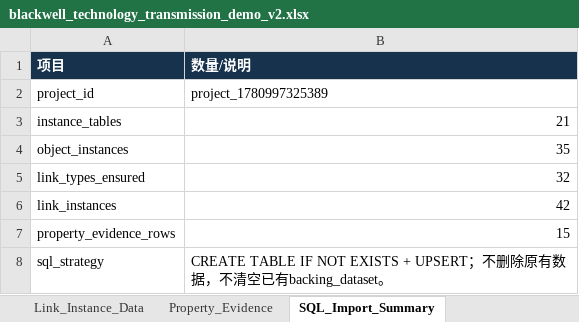
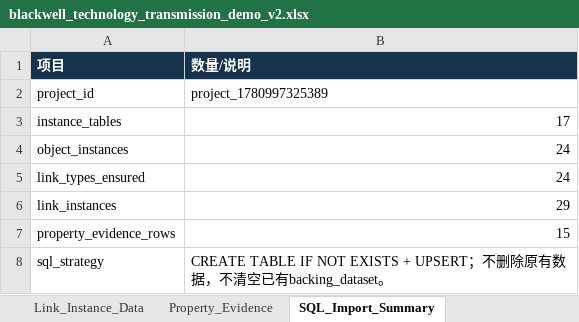
Before and after one commit to senasenali/htsc_ontology, an Excel workbook: outputs/blackwell_demo_v2/blackwell_technology_transmission_demo_v2.xlsx, sheet SQL_Import_Summary, drawn as a sheet; values as stored, in another font and other column widths than the file's, no borders; the diff names each change by its address in the sheet, - before the commit and + after, or states it on an @@ line.

```diff
--- a/outputs/blackwell_demo_v2/blackwell_technology_transmission_demo_v2.xlsx (sheet SQL_Import_Summary)
+++ b/outputs/blackwell_demo_v2/blackwell_technology_transmission_demo_v2.xlsx (sheet SQL_Import_Summary)
-B3 (数量/说明): 21
+B3 (数量/说明): 17
-B4 (数量/说明): 35
+B4 (数量/说明): 24
-B5 (数量/说明): 32
+B5 (数量/说明): 24
-B6 (数量/说明): 42
+B6 (数量/说明): 29
```
Also changed, not shown: sheet Link_Instance_Data, sheet OT_公司, sheet Link_Type_Plan, sheet Object_Instance_Index, sheet Attribute_Audit, other sheet tabs, 10 other files.
